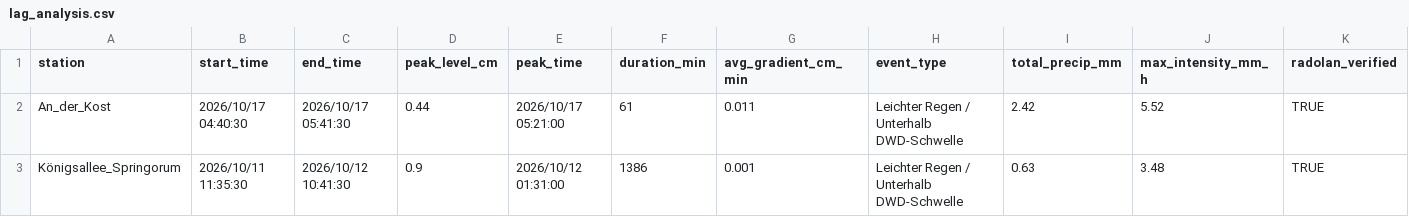
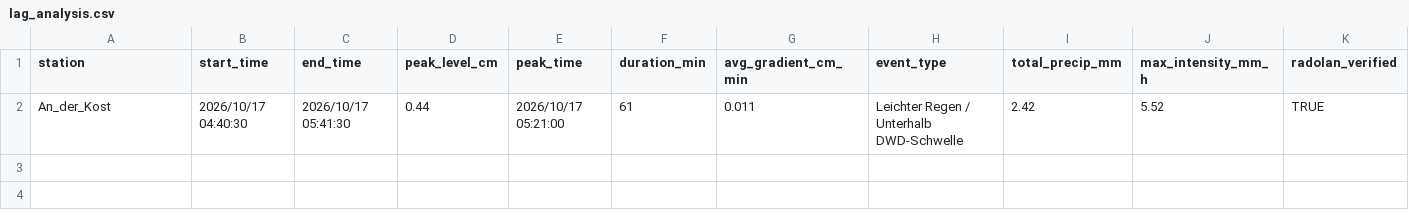
Before and after one commit to anihot/SCIU_THALESruhr, a CSV file: data/processed/lag_analysis.csv, drawn as a sheet; only a part is shown; rows hold the shown columns only; the diff names each change by its address in the sheet, - before the commit and + after, or states it on an @@ line.

```diff
--- a/data/processed/lag_analysis.csv
+++ b/data/processed/lag_analysis.csv
-row 3: Königsallee_Springorum | 2026/10/11 11:35:30 | 2026/10/12 10:41:30 | 0.9 | 2026/10/12 01:31:00 | 1386 | 0.001 | Leichter Regen / Unterhalb DWD-Schwelle | 0.63 | 3.48 | TRUE
```
Also changed, not shown: data/processed/precipitation_at_sensors.csv, data/processed/weather_forecast.csv, 38 other files.
